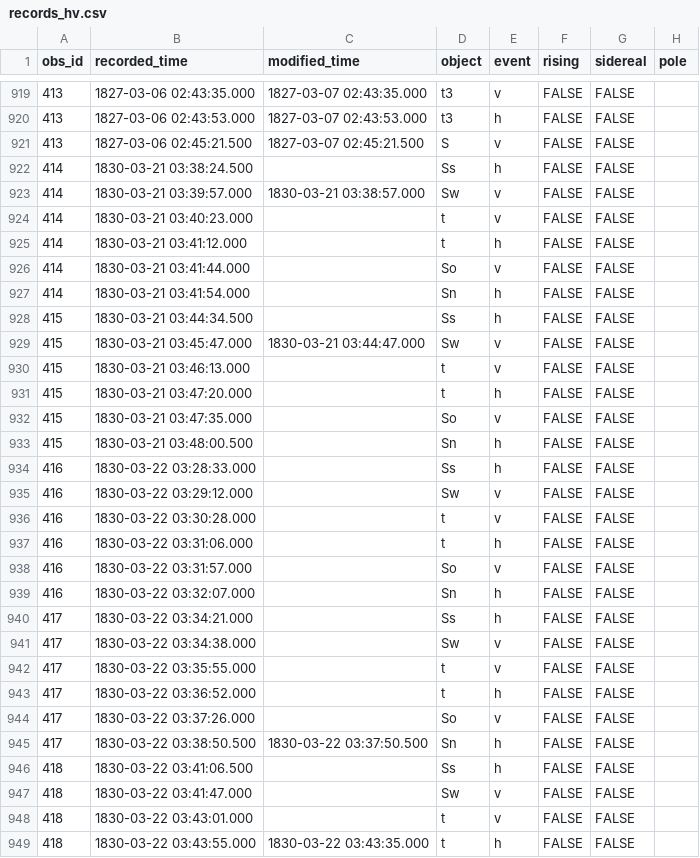
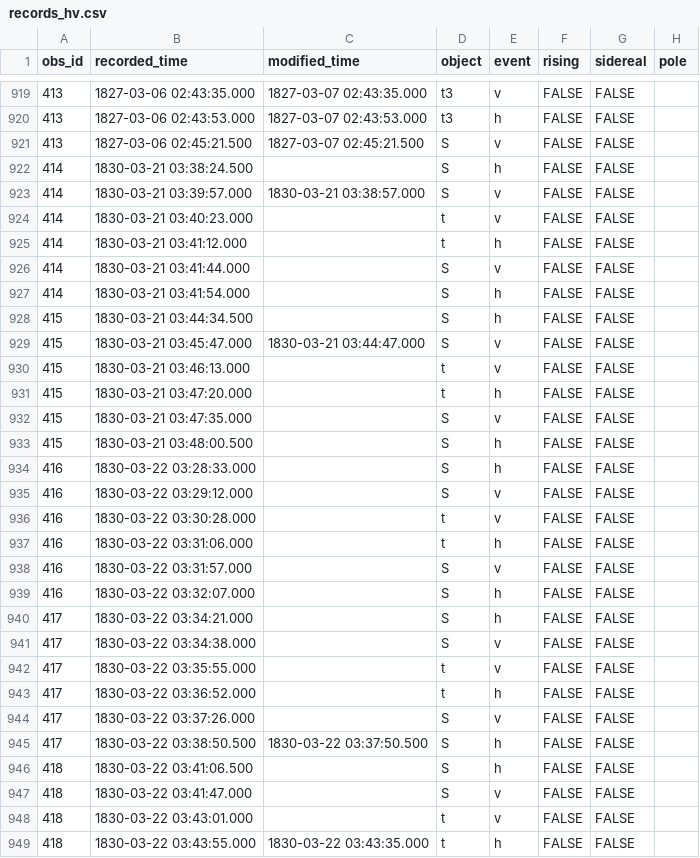
Before and after one commit to observethesun/Flaugergues, a CSV file: records/records_hv.csv, drawn as a sheet; only a part is shown, gaps mark what is left out; the diff covers the shown part only.

```diff
--- a/records/records_hv.csv
+++ b/records/records_hv.csv
@@ -921,28 +921,28 @@ obs_id,recorded_time,modified_time,object,event,rising,sidereal,pole
 413,1827-03-06 02:45:21.500,1827-03-07 02:45:21.500,S,v,FALSE,FALSE,
-414,1830-03-21 03:38:24.500,,Ss,h,FALSE,FALSE,
-414,1830-03-21 03:39:57.000,1830-03-21 03:38:57.000,Sw,v,FALSE,FALSE,
+414,1830-03-21 03:38:24.500,,S,h,FALSE,FALSE,
+414,1830-03-21 03:39:57.000,1830-03-21 03:38:57.000,S,v,FALSE,FALSE,
 414,1830-03-21 03:40:23.000,,t,v,FALSE,FALSE,
 414,1830-03-21 03:41:12.000,,t,h,FALSE,FALSE,
-414,1830-03-21 03:41:44.000,,So,v,FALSE,FALSE,
-414,1830-03-21 03:41:54.000,,Sn,h,FALSE,FALSE,
-415,1830-03-21 03:44:34.500,,Ss,h,FALSE,FALSE,
-415,1830-03-21 03:45:47.000,1830-03-21 03:44:47.000,Sw,v,FALSE,FALSE,
+414,1830-03-21 03:41:44.000,,S,v,FALSE,FALSE,
+414,1830-03-21 03:41:54.000,,S,h,FALSE,FALSE,
+415,1830-03-21 03:44:34.500,,S,h,FALSE,FALSE,
+415,1830-03-21 03:45:47.000,1830-03-21 03:44:47.000,S,v,FALSE,FALSE,
 415,1830-03-21 03:46:13.000,,t,v,FALSE,FALSE,
 415,1830-03-21 03:47:20.000,,t,h,FALSE,FALSE,
-415,1830-03-21 03:47:35.000,,So,v,FALSE,FALSE,
-415,1830-03-21 03:48:00.500,,Sn,h,FALSE,FALSE,
-416,1830-03-22 03:28:33.000,,Ss,h,FALSE,FALSE,
-416,1830-03-22 03:29:12.000,,Sw,v,FALSE,FALSE,
+415,1830-03-21 03:47:35.000,,S,v,FALSE,FALSE,
+415,1830-03-21 03:48:00.500,,S,h,FALSE,FALSE,
+416,1830-03-22 03:28:33.000,,S,h,FALSE,FALSE,
+416,1830-03-22 03:29:12.000,,S,v,FALSE,FALSE,
 416,1830-03-22 03:30:28.000,,t,v,FALSE,FALSE,
 416,1830-03-22 03:31:06.000,,t,h,FALSE,FALSE,
-416,1830-03-22 03:31:57.000,,So,v,FALSE,FALSE,
-416,1830-03-22 03:32:07.000,,Sn,h,FALSE,FALSE,
-417,1830-03-22 03:34:21.000,,Ss,h,FALSE,FALSE,
-417,1830-03-22 03:34:38.000,,Sw,v,FALSE,FALSE,
+416,1830-03-22 03:31:57.000,,S,v,FALSE,FALSE,
+416,1830-03-22 03:32:07.000,,S,h,FALSE,FALSE,
+417,1830-03-22 03:34:21.000,,S,h,FALSE,FALSE,
+417,1830-03-22 03:34:38.000,,S,v,FALSE,FALSE,
 417,1830-03-22 03:35:55.000,,t,v,FALSE,FALSE,
 417,1830-03-22 03:36:52.000,,t,h,FALSE,FALSE,
-417,1830-03-22 03:37:26.000,,So,v,FALSE,FALSE,
-417,1830-03-22 03:38:50.500,1830-03-22 03:37:50.500,Sn,h,FALSE,FALSE,
-418,1830-03-22 03:41:06.500,,Ss,h,FALSE,FALSE,
-418,1830-03-22 03:41:47.000,,Sw,v,FALSE,FALSE,
+417,1830-03-22 03:37:26.000,,S,v,FALSE,FALSE,
+417,1830-03-22 03:38:50.500,1830-03-22 03:37:50.500,S,h,FALSE,FALSE,
+418,1830-03-22 03:41:06.500,,S,h,FALSE,FALSE,
+418,1830-03-22 03:41:47.000,,S,v,FALSE,FALSE,
 418,1830-03-22 03:43:01.000,,t,v,FALSE,FALSE,
```
Also changed, not shown: 49 edited cells elsewhere in this file, records/records_rh.csv, 6 other files.
